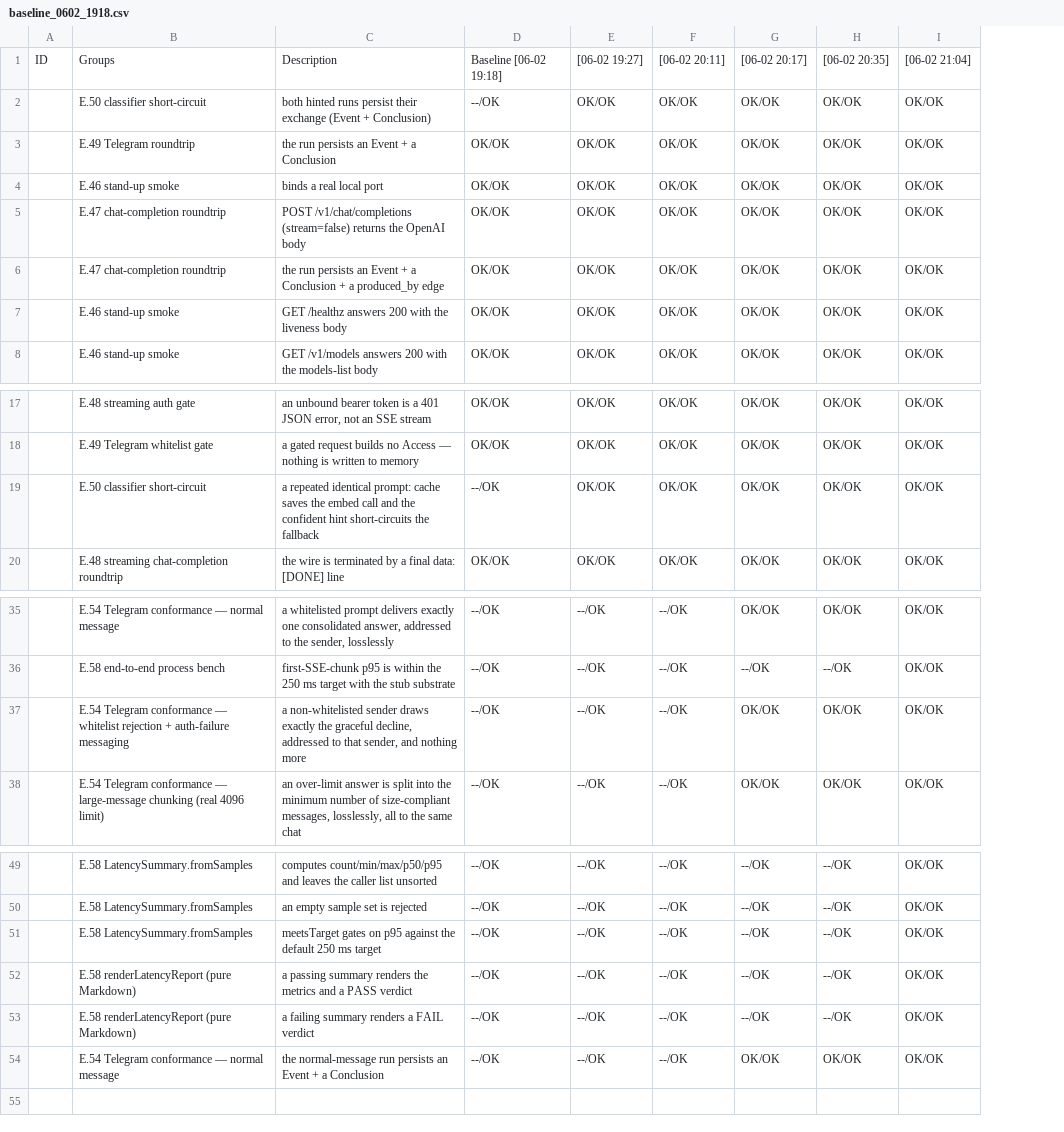
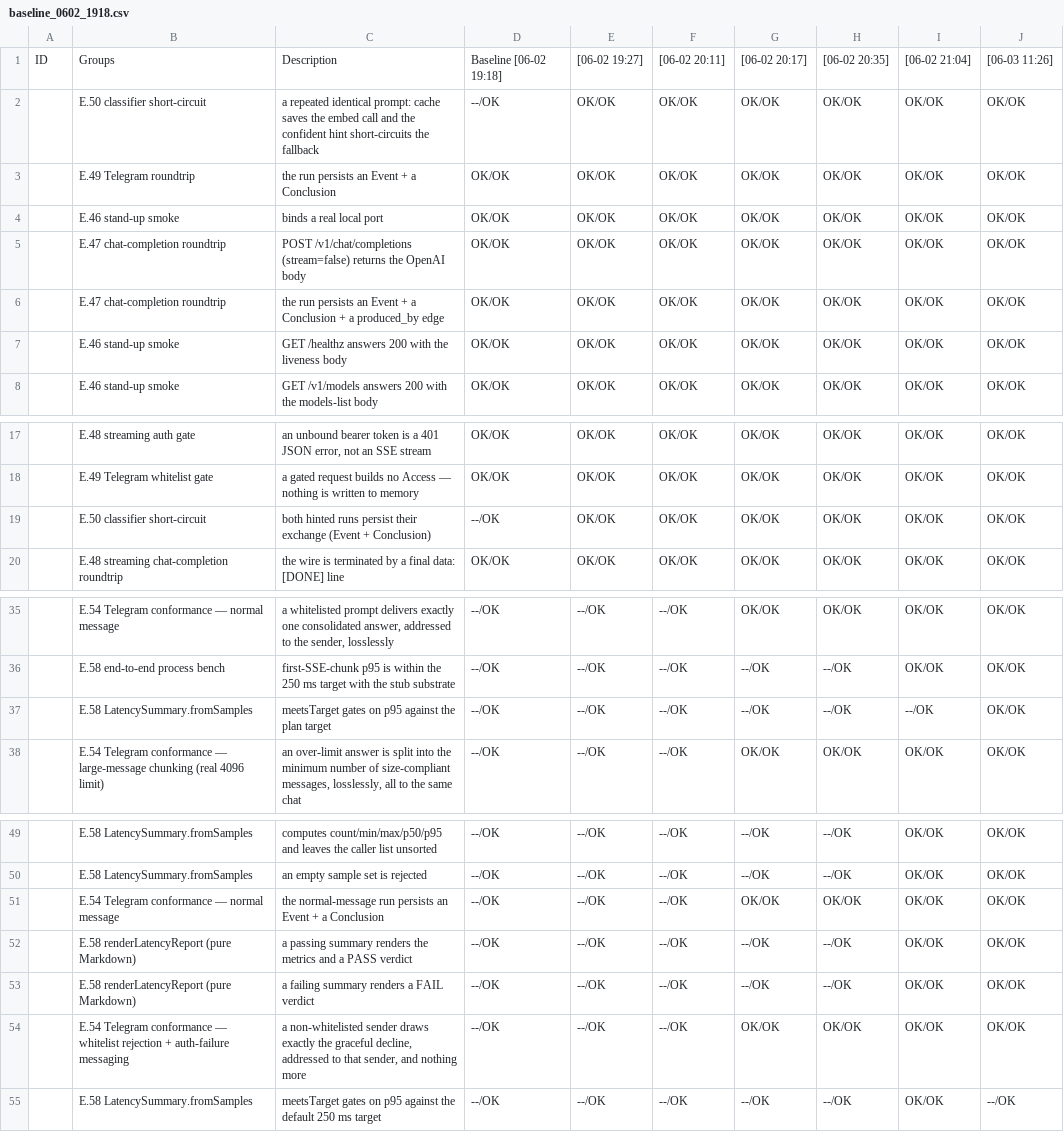
Before and after one commit to al-the-bear/tom_assistant, a CSV file: tom_brain_smoke_prototype/doc/baseline_0602_1918.csv, drawn as a sheet; only a part is shown, gaps mark what is left out; the diff names each change by its address in the sheet, - before the commit and + after, or states it on an @@ line.

```diff
--- a/tom_brain_smoke_prototype/doc/baseline_0602_1918.csv
+++ b/tom_brain_smoke_prototype/doc/baseline_0602_1918.csv
+column J, row 1: [06-03 11:26]; rows 3-8: all OK/OK; rows 17-18: OK/OK | OK/OK; row 20: OK/OK; rows 35-38: all OK/OK; rows 49-50: OK/OK | OK/OK; rows 52-53: OK/OK | OK/OK
@@ row 19 moved to row 2: E.50 classifier short-circuit @@
@@ row 2 moved to row 19: E.50 classifier short-circuit @@
-B37: E.54 Telegram conformance — whitelist rejection + auth-failure messaging
+B37: E.58 LatencySummary.fromSamples
-C37: a non-whitelisted sender draws exactly the graceful decline, addressed to that sender, and nothing more
+C37: meetsTarget gates on p95 against the plan target
-G37: OK/OK
+G37: --/OK
-H37: OK/OK
+H37: --/OK
-I37: OK/OK
+I37: --/OK
@@ row 54 moved to row 51: E.54 Telegram conformance — normal messa… @@
+row 54:  | E.54 Telegram conformance — whitelist rejection + auth-failure messaging | a non-whitelisted sender draws exactly the graceful decline, addressed to that sender, and nothing more | --/OK | --/OK | --/OK | OK/OK | OK/OK | OK/OK | OK/OK
@@ row 51 moved to row 55: E.58 LatencySummary.fromSamples @@
```
Also changed, not shown: 13 other files.
